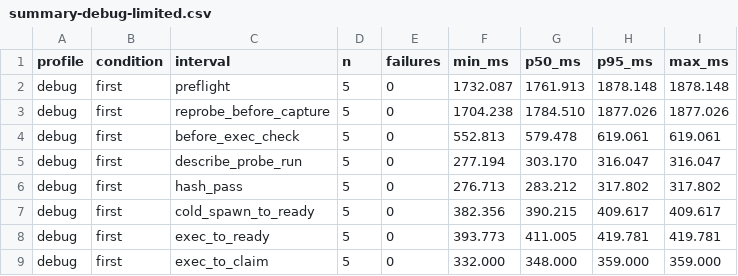
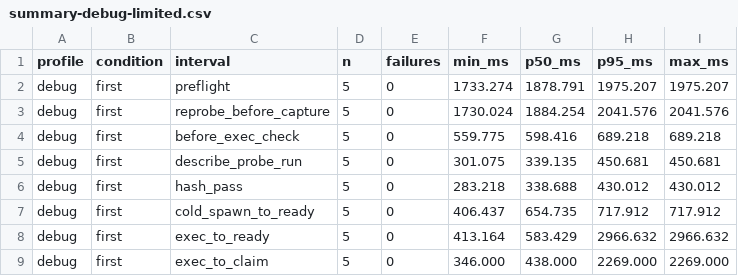
Before and after one commit to turtton/evorch, a CSV file: crates/evorch-core/measurements/f4-product/summary-debug-limited.csv, drawn as a sheet; only a part is shown; the diff covers the shown part only.

```diff
--- a/crates/evorch-core/measurements/f4-product/summary-debug-limited.csv
+++ b/crates/evorch-core/measurements/f4-product/summary-debug-limited.csv
@@ -1,9 +1,9 @@
 profile,condition,interval,n,failures,min_ms,p50_ms,p95_ms,max_ms
-debug,first,preflight,5,0,1732.087,1761.913,1878.148,1878.148
-debug,first,reprobe_before_capture,5,0,1704.238,1784.510,1877.026,1877.026
-debug,first,before_exec_check,5,0,552.813,579.478,619.061,619.061
-debug,first,describe_probe_run,5,0,277.194,303.170,316.047,316.047
-debug,first,hash_pass,5,0,276.713,283.212,317.802,317.802
-debug,first,cold_spawn_to_ready,5,0,382.356,390.215,409.617,409.617
-debug,first,exec_to_ready,5,0,393.773,411.005,419.781,419.781
-debug,first,exec_to_claim,5,0,332.000,348.000,359.000,359.000
+debug,first,preflight,5,0,1733.274,1878.791,1975.207,1975.207
+debug,first,reprobe_before_capture,5,0,1730.024,1884.254,2041.576,2041.576
+debug,first,before_exec_check,5,0,559.775,598.416,689.218,689.218
+debug,first,describe_probe_run,5,0,301.075,339.135,450.681,450.681
+debug,first,hash_pass,5,0,283.218,338.688,430.012,430.012
+debug,first,cold_spawn_to_ready,5,0,406.437,654.735,717.912,717.912
+debug,first,exec_to_ready,5,0,413.164,583.429,2966.632,2966.632
+debug,first,exec_to_claim,5,0,346.000,438.000,2269.000,2269.000
```
Also changed, not shown: 32 edited cells elsewhere in this file, crates/evorch-core/measurements/f4-product/samples-debug-limited.csv, crates/evorch-core/measurements/f4-product/samples-release-limited.csv, 6 other files.
